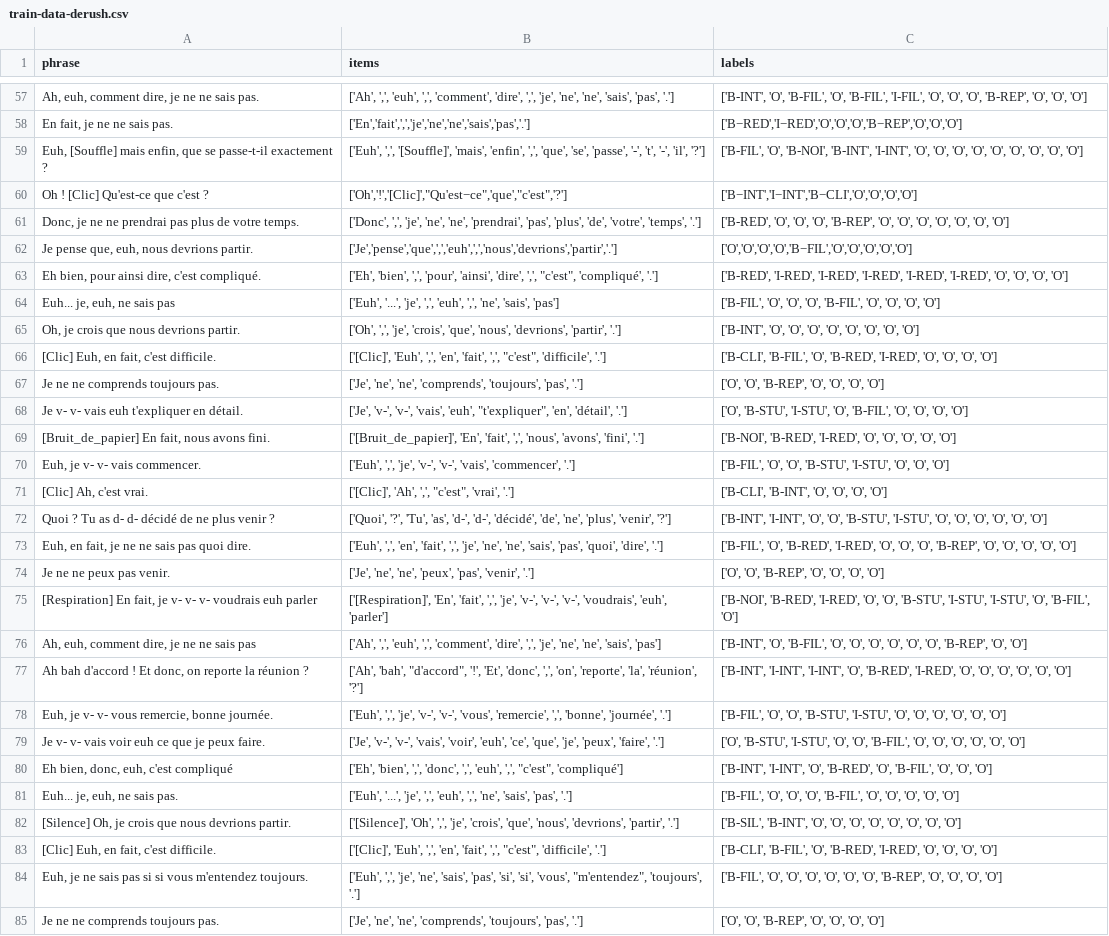
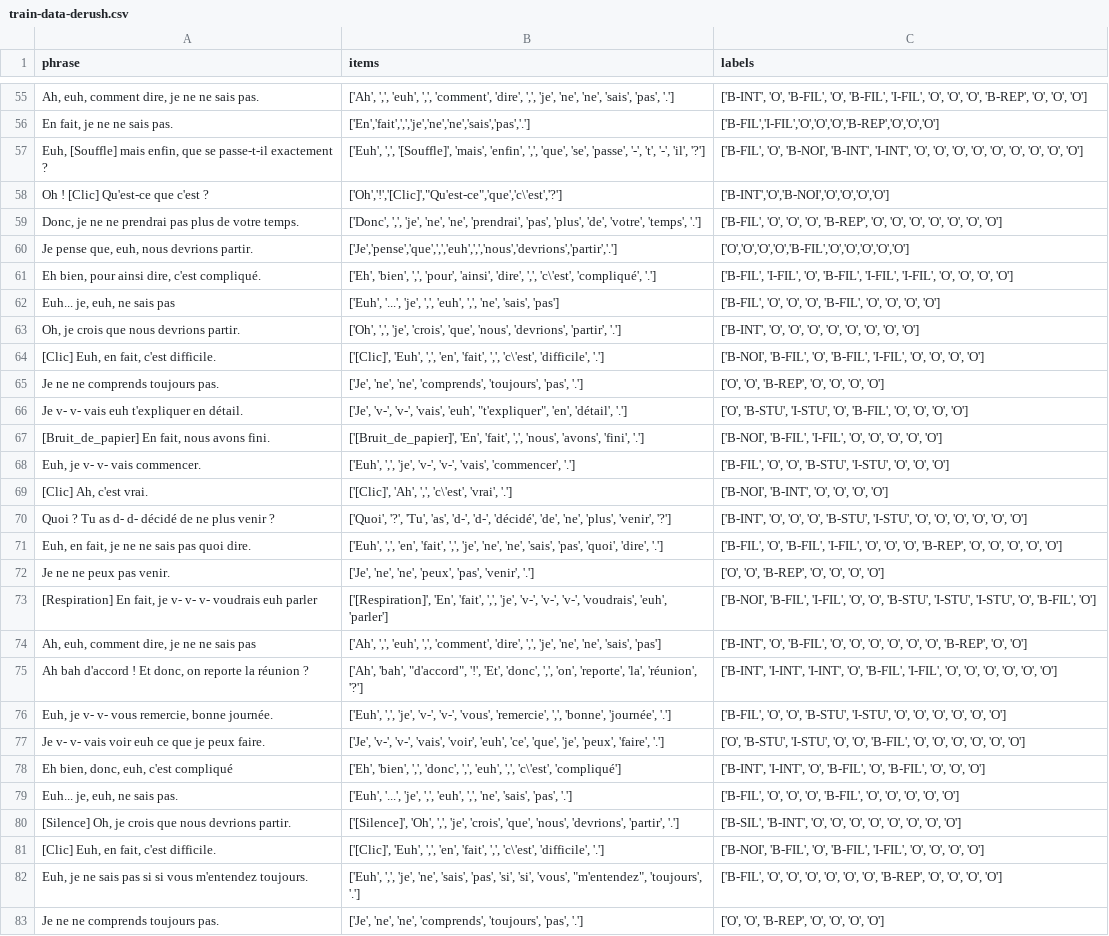
Before and after one commit to clap-esp/clap-ai-core, a CSV file: data/train-data-derush.csv, drawn as a sheet; only a part is shown, gaps mark what is left out; addresses are those after the commit; the diff covers the shown part only; the diff names each change by its address in the sheet, - before the commit and + after, or states it on an @@ line.

```diff
--- a/data/train-data-derush.csv
+++ b/data/train-data-derush.csv
-C56 (labels): ['B−RED','I−RED','O','O','O','B−REP','O','O','O']
+C56 (labels): ['B-FIL','I-FIL','O','O','O','B-REP','O','O','O']
-B58 (items): ['Oh','!','[Clic]',"Qu'est−ce",'que',"c'est",'?']
+B58 (items): ['Oh','!','[Clic]',"Qu'est-ce",'que','c\'est','?']
-C58 (labels): ['B−INT','I−INT','B−CLI','O','O','O','O']
+C58 (labels): ['B-INT','O','B-NOI','O','O','O','O']
-C59 (labels): ['B-RED', 'O', 'O',…
+C59 (labels): ['B-FIL', 'O', 'O',…
-C60 (labels): ['O','O','O','O','B−FIL','O','O','O','O','O']
+C60 (labels): ['O','O','O','O','B-FIL','O','O','O','O','O']
-B61 (items): …'dire', ',', "c'est", 'compliqué', '.']
+B61 (items): …'dire', ',', 'c\'est', 'compliqué', '.']
-C61 (labels): ['B-RED', 'I-RED', 'I-RED', 'I-RED', 'I-RED', 'I-RED', 'O', 'O',…
+C61 (labels): ['B-FIL', 'I-FIL', 'O', 'B-FIL', 'I-FIL', 'I-FIL', 'O', 'O',…
-B64 (items): …'fait', ',', "c'est", 'difficile', '.']
+B64 (items): …'fait', ',', 'c\'est', 'difficile', '.']
-C64 (labels): ['B-CLI', 'B-FIL', 'O', 'B-RED', 'I-RED', 'O', 'O',…
+C64 (labels): ['B-NOI', 'B-FIL', 'O', 'B-FIL', 'I-FIL', 'O', 'O',…
-C67 (labels): ['B-NOI', 'B-RED', 'I-RED', 'O', 'O',…
+C67 (labels): ['B-NOI', 'B-FIL', 'I-FIL', 'O', 'O',…
-B69 (items): ['[Clic]', 'Ah', ',', "c'est", 'vrai', '.']
+B69 (items): ['[Clic]', 'Ah', ',', 'c\'est', 'vrai', '.']
-C69 (labels): ['B-CLI', 'B-INT', 'O', 'O', 'O', 'O']
+C69 (labels): ['B-NOI', 'B-INT', 'O', 'O', 'O', 'O']
-C70 (labels): ['B-INT', 'I-INT', 'O', 'O',…
+C70 (labels): ['B-INT', 'O', 'O', 'O',…
-C71 (labels): ['B-FIL', 'O', 'B-RED', 'I-RED', 'O', 'O',…
+C71 (labels): ['B-FIL', 'O', 'B-FIL', 'I-FIL', 'O', 'O',…
-C73 (labels): ['B-NOI', 'B-RED', 'I-RED', 'O', 'O',…
+C73 (labels): ['B-NOI', 'B-FIL', 'I-FIL', 'O', 'O',…
-C75 (labels): …'I-INT', 'O', 'B-RED', 'I-RED', 'O', 'O',…
+C75 (labels): …'I-INT', 'O', 'B-FIL', 'I-FIL', 'O', 'O',…
-B78 (items): …'euh', ',', "c'est", 'compliqué']
+B78 (items): …'euh', ',', 'c\'est', 'compliqué']
-C78 (labels): …'I-INT', 'O', 'B-RED', 'O', 'B-FIL',…
+C78 (labels): …'I-INT', 'O', 'B-FIL', 'O', 'B-FIL',…
-B81 (items): …'fait', ',', "c'est", 'difficile', '.']
+B81 (items): …'fait', ',', 'c\'est', 'difficile', '.']
-C81 (labels): ['B-CLI', 'B-FIL', 'O', 'B-RED', 'I-RED', 'O', 'O',…
+C81 (labels): ['B-NOI', 'B-FIL', 'O', 'B-FIL', 'I-FIL', 'O', 'O',…
```
Also changed, not shown: 1 added row, 5 removed rows and 97 edited cells elsewhere in this file, data/test-data-derush.csv, 1 other file.
